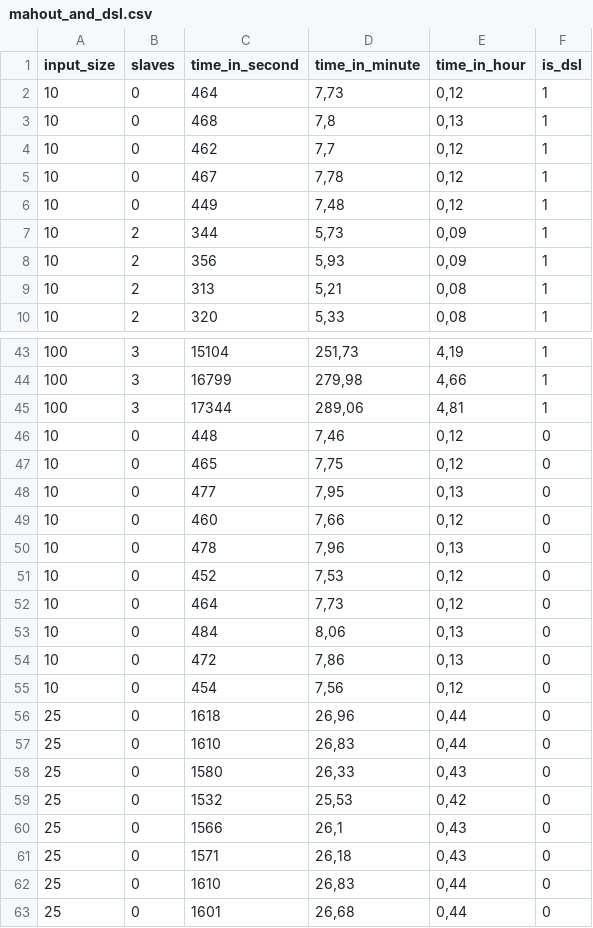
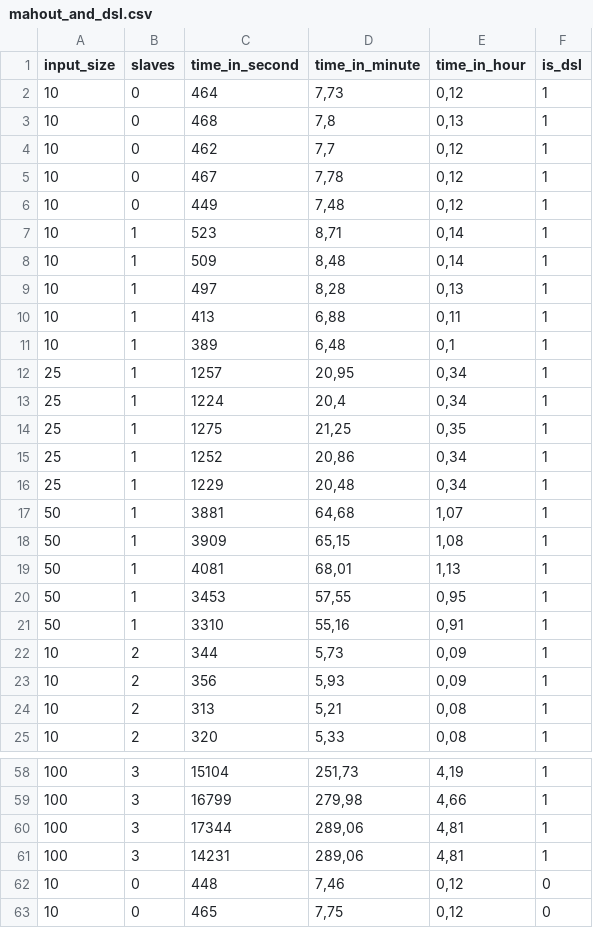
Before and after one commit to RodolfoViana/AnaliseDSL, a CSV file: mahout_and_dsl.csv, drawn as a sheet; only a part is shown, gaps mark what is left out; the shorter side is filled out with more unchanged rows; the diff names each change by its address in the sheet, - before the commit and + after, or states it on an @@ line.

Commit message:
Mahout and DSL

```diff
--- a/mahout_and_dsl.csv
+++ b/mahout_and_dsl.csv
+row 7: 10 | 1 | 523 | 8,71 | 0,14 | 1
+row 8: 10 | 1 | 509 | 8,48 | 0,14 | 1
+row 9: 10 | 1 | 497 | 8,28 | 0,13 | 1
+row 10: 10 | 1 | 413 | 6,88 | 0,11 | 1
+row 11: 10 | 1 | 389 | 6,48 | 0,1 | 1
+row 12: 25 | 1 | 1257 | 20,95 | 0,34 | 1
+row 13: 25 | 1 | 1224 | 20,4 | 0,34 | 1
+row 14: 25 | 1 | 1275 | 21,25 | 0,35 | 1
+row 15: 25 | 1 | 1252 | 20,86 | 0,34 | 1
+row 16: 25 | 1 | 1229 | 20,48 | 0,34 | 1
+row 17: 50 | 1 | 3881 | 64,68 | 1,07 | 1
+row 18: 50 | 1 | 3909 | 65,15 | 1,08 | 1
+row 19: 50 | 1 | 4081 | 68,01 | 1,13 | 1
+row 20: 50 | 1 | 3453 | 57,55 | 0,95 | 1
+row 21: 50 | 1 | 3310 | 55,16 | 0,91 | 1
+row 61: 100 | 3 | 14231 | 289,06 | 4,81 | 1
```
Also changed, not shown: dsl.csv, 1 other file.
